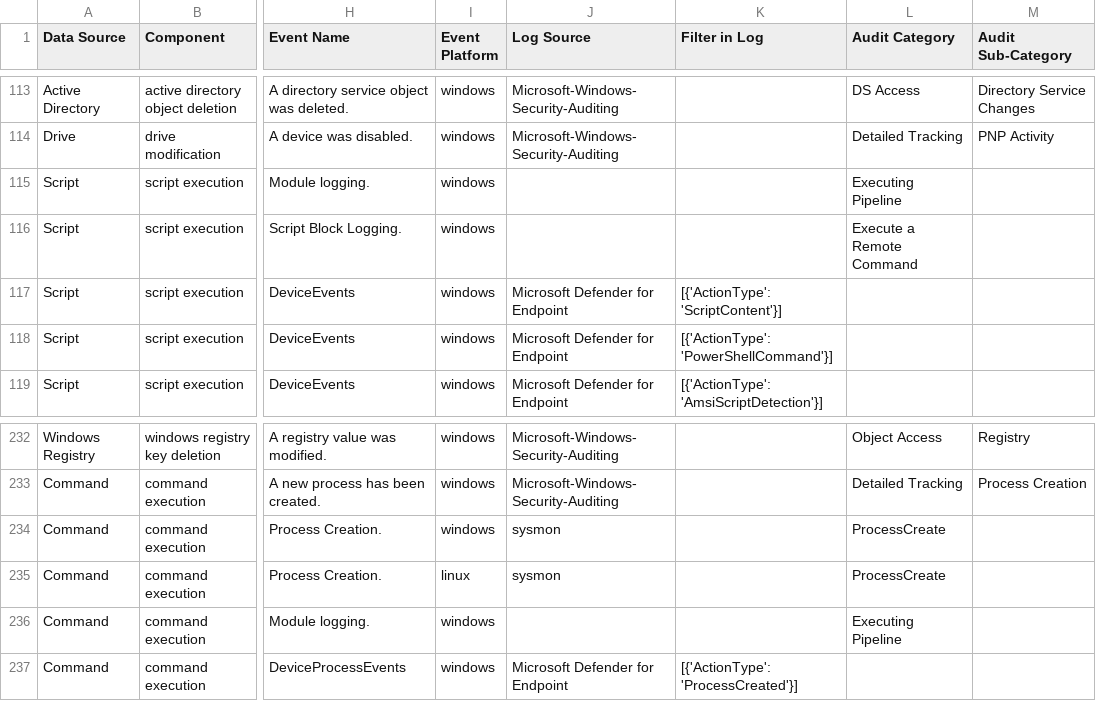
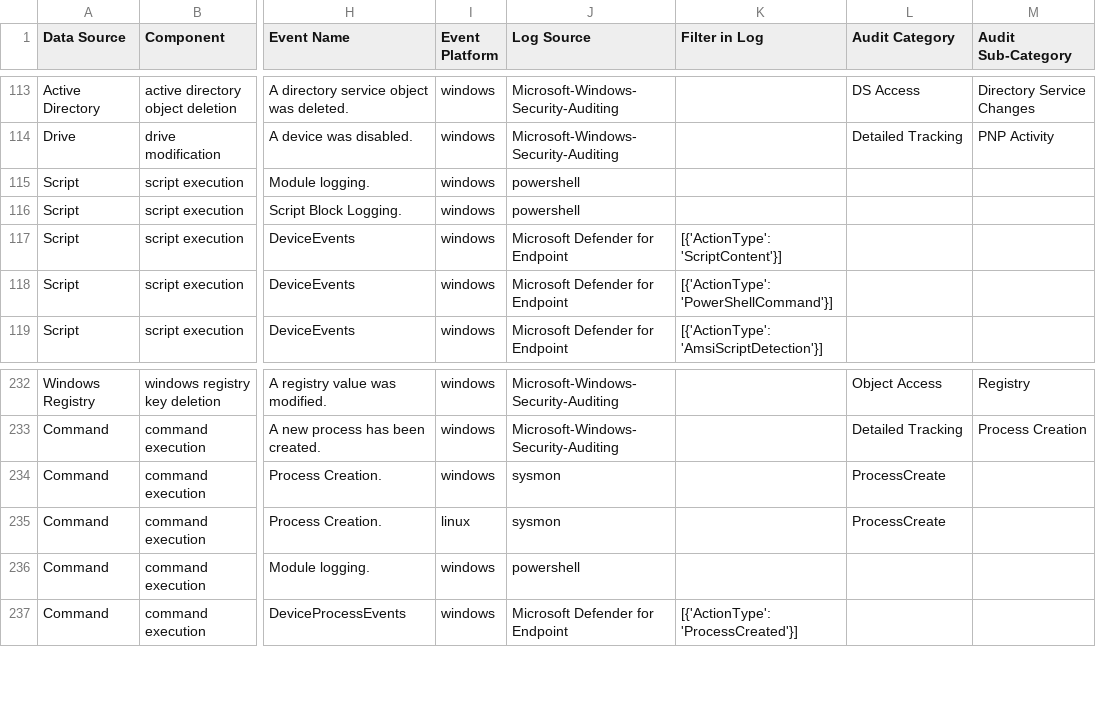
Before and after one commit to OTRF/OSSEM-DM, a CSV file: use-cases/mitre_attack/attack_events_mapping.csv, drawn as a sheet; only a part is shown, gaps mark what is left out; the diff names each change by its address in the sheet, - before the commit and + after, or states it on an @@ line.

Commit message:
Updated schema for Powershell events

```diff
--- a/use-cases/mitre_attack/attack_events_mapping.csv
+++ b/use-cases/mitre_attack/attack_events_mapping.csv
-J115:J116 (Log Source): (empty)
+J115:J116 (Log Source): powershell
-L115 (Audit Category): Executing Pipeline
+L115 (Audit Category): (empty)
-L116 (Audit Category): Execute a Remote Command
+L116 (Audit Category): (empty)
-J236 (Log Source): (empty)
+J236 (Log Source): powershell
-L236 (Audit Category): Executing Pipeline
+L236 (Audit Category): (empty)
```
Also changed, not shown: 10 other files.
